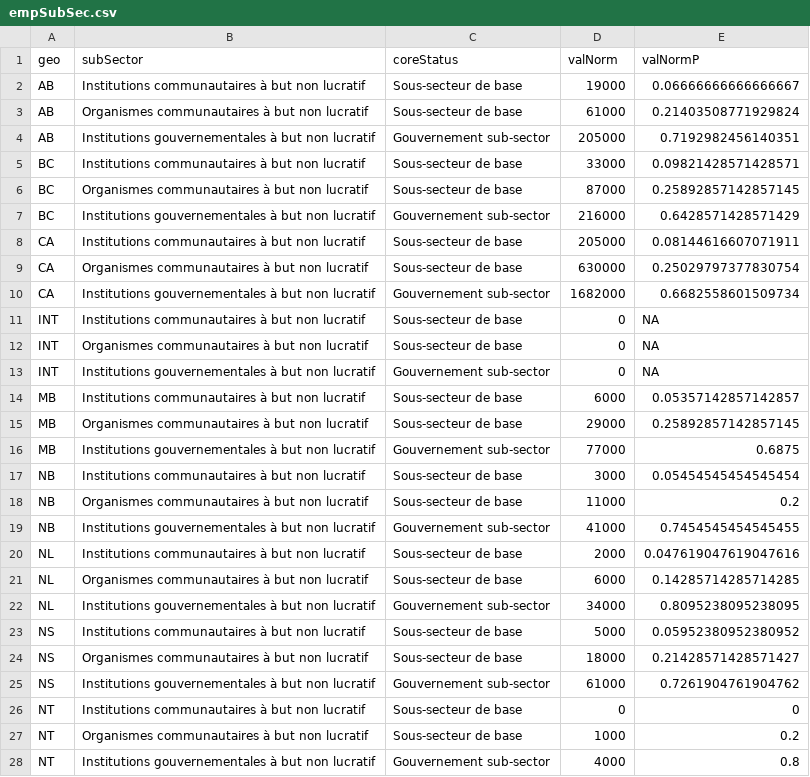
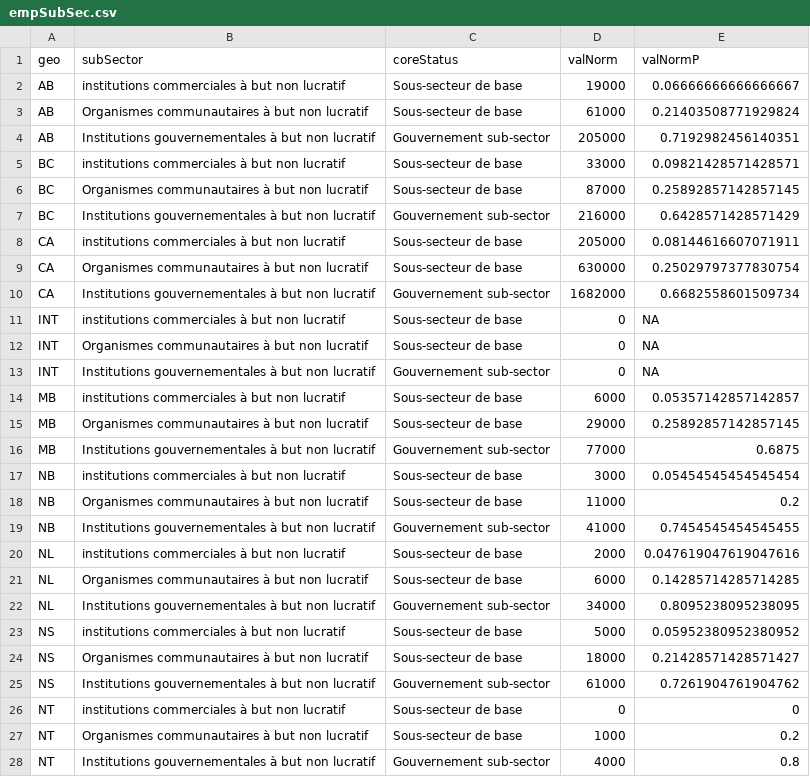
Before and after one commit to brittwitham/donetbenevolat_staging, a CSV file: tables/empSubSec.csv, drawn as a sheet; only a part is shown; the diff covers the shown part only.

```diff
--- a/tables/empSubSec.csv
+++ b/tables/empSubSec.csv
@@ -1,27 +1,27 @@
 geo,subSector,coreStatus,valNorm,valNormP
-AB,Institutions communautaires à but non lucratif,Sous-secteur de base,19000,0.06666666666666667
+AB,institutions commerciales à but non lucratif,Sous-secteur de base,19000,0.06666666666666667
 AB,Organismes communautaires à but non lucratif,Sous-secteur de base,61000,0.21403508771929824
 AB,Institutions gouvernementales à but non lucratif,Gouvernement sub-sector,205000,0.7192982456140351
-BC,Institutions communautaires à but non lucratif,Sous-secteur de base,33000,0.09821428571428571
+BC,institutions commerciales à but non lucratif,Sous-secteur de base,33000,0.09821428571428571
 BC,Organismes communautaires à but non lucratif,Sous-secteur de base,87000,0.25892857142857145
 BC,Institutions gouvernementales à but non lucratif,Gouvernement sub-sector,216000,0.6428571428571429
-CA,Institutions communautaires à but non lucratif,Sous-secteur de base,205000,0.08144616607071911
+CA,institutions commerciales à but non lucratif,Sous-secteur de base,205000,0.08144616607071911
 CA,Organismes communautaires à but non lucratif,Sous-secteur de base,630000,0.25029797377830754
 CA,Institutions gouvernementales à but non lucratif,Gouvernement sub-sector,1682000,0.6682558601509734
-INT,Institutions communautaires à but non lucratif,Sous-secteur de base,0,NA
+INT,institutions commerciales à but non lucratif,Sous-secteur de base,0,NA
 INT,Organismes communautaires à but non lucratif,Sous-secteur de base,0,NA
 INT,Institutions gouvernementales à but non lucratif,Gouvernement sub-sector,0,NA
-MB,Institutions communautaires à but non lucratif,Sous-secteur de base,6000,0.05357142857142857
+MB,institutions commerciales à but non lucratif,Sous-secteur de base,6000,0.05357142857142857
 MB,Organismes communautaires à but non lucratif,Sous-secteur de base,29000,0.25892857142857145
 MB,Institutions gouvernementales à but non lucratif,Gouvernement sub-sector,77000,0.6875
-NB,Institutions communautaires à but non lucratif,Sous-secteur de base,3000,0.05454545454545454
+NB,institutions commerciales à but non lucratif,Sous-secteur de base,3000,0.05454545454545454
 NB,Organismes communautaires à but non lucratif,Sous-secteur de base,11000,0.2
 NB,Institutions gouvernementales à but non lucratif,Gouvernement sub-sector,41000,0.7454545454545455
-NL,Institutions communautaires à but non lucratif,Sous-secteur de base,2000,0.047619047619047616
+NL,institutions commerciales à but non lucratif,Sous-secteur de base,2000,0.047619047619047616
 NL,Organismes communautaires à but non lucratif,Sous-secteur de base,6000,0.14285714285714285
 NL,Institutions gouvernementales à but non lucratif,Gouvernement sub-sector,34000,0.8095238095238095
-NS,Institutions communautaires à but non lucratif,Sous-secteur de base,5000,0.05952380952380952
+NS,institutions commerciales à but non lucratif,Sous-secteur de base,5000,0.05952380952380952
 NS,Organismes communautaires à but non lucratif,Sous-secteur de base,18000,0.21428571428571427
 NS,Institutions gouvernementales à but non lucratif,Gouvernement sub-sector,61000,0.7261904761904762
-NT,Institutions communautaires à but non lucratif,Sous-secteur de base,0,0
+NT,institutions commerciales à but non lucratif,Sous-secteur de base,0,0
 NT,Organismes communautaires à but non lucratif,Sous-secteur de base,1000,0.2
```
Also changed, not shown: 6 edited cells elsewhere in this file, tables/gdpSubSec.csv, tables/jobsType.csv, 16 other files.
